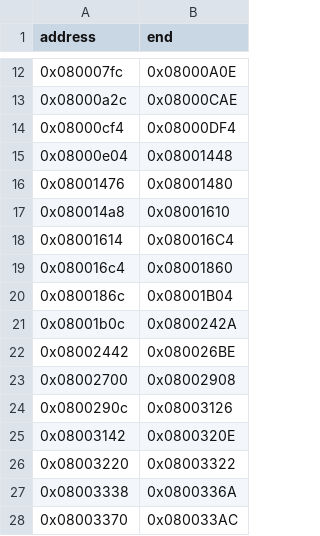
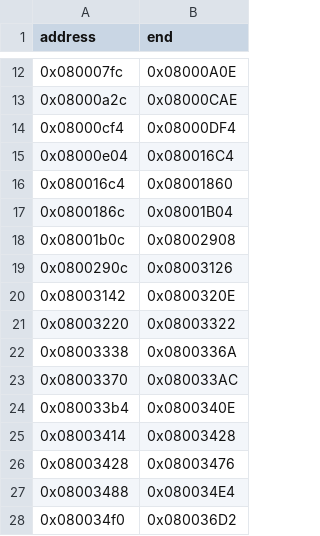
Before and after one commit to cypressru/SonicBattleDecomp, a CSV file: config/BSBE78/function_extents.csv, drawn as a sheet; only a part is shown, gaps mark what is left out; the shorter side is filled out with more unchanged rows.

```diff
--- a/config/BSBE78/function_extents.csv
+++ b/config/BSBE78/function_extents.csv
@@ -14,11 +14,6 @@ address,end
 0x08000cf4,0x08000DF4
-0x08000e04,0x08001448
-0x08001476,0x08001480
-0x080014a8,0x08001610
-0x08001614,0x080016C4
+0x08000e04,0x080016C4
 0x080016c4,0x08001860
 0x0800186c,0x08001B04
-0x08001b0c,0x0800242A
-0x08002442,0x080026BE
-0x08002700,0x08002908
+0x08001b0c,0x08002908
 0x0800290c,0x08003126
```
Also changed, not shown: config/BSBE78/functions.csv, 4 other files.
